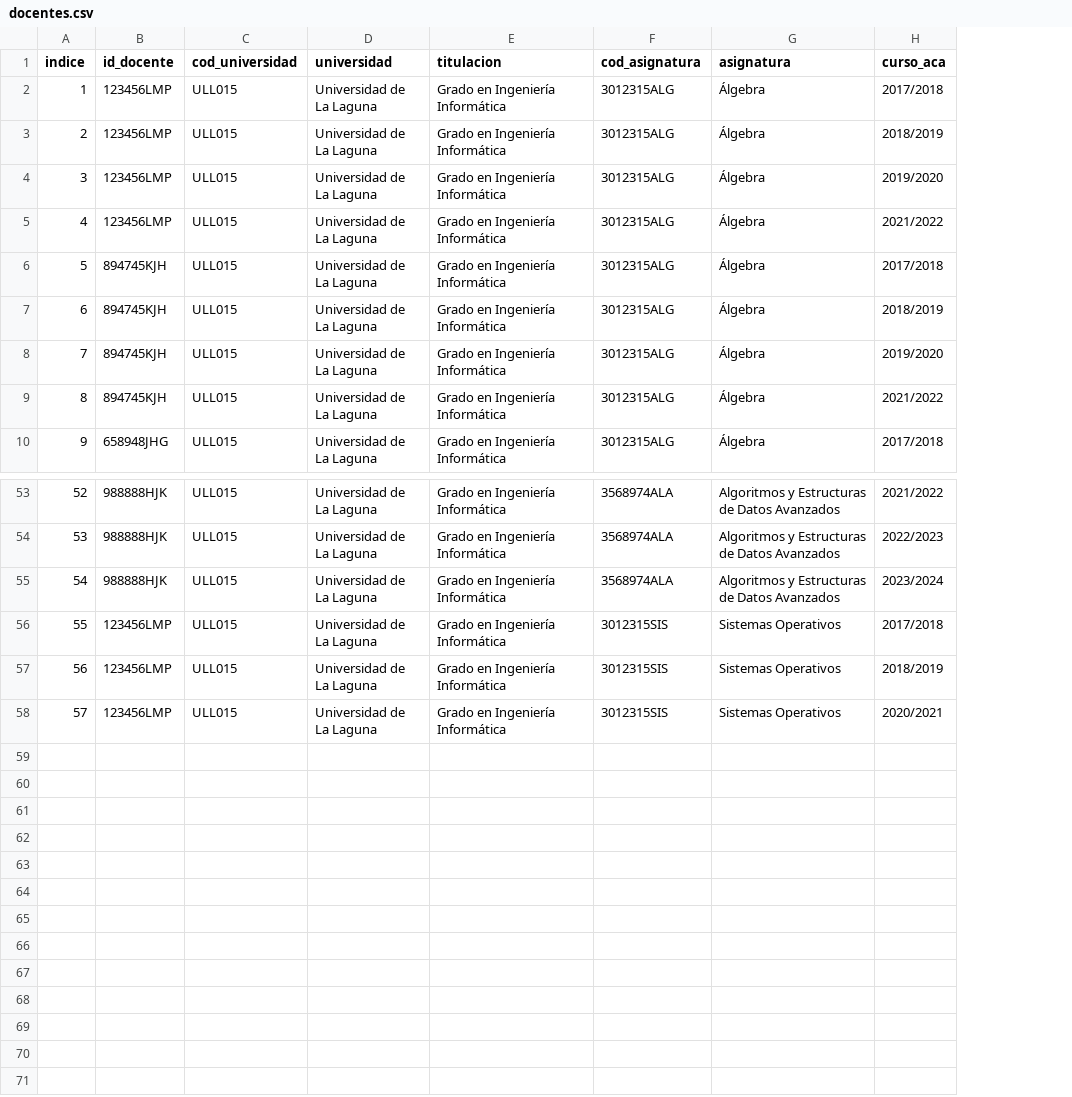
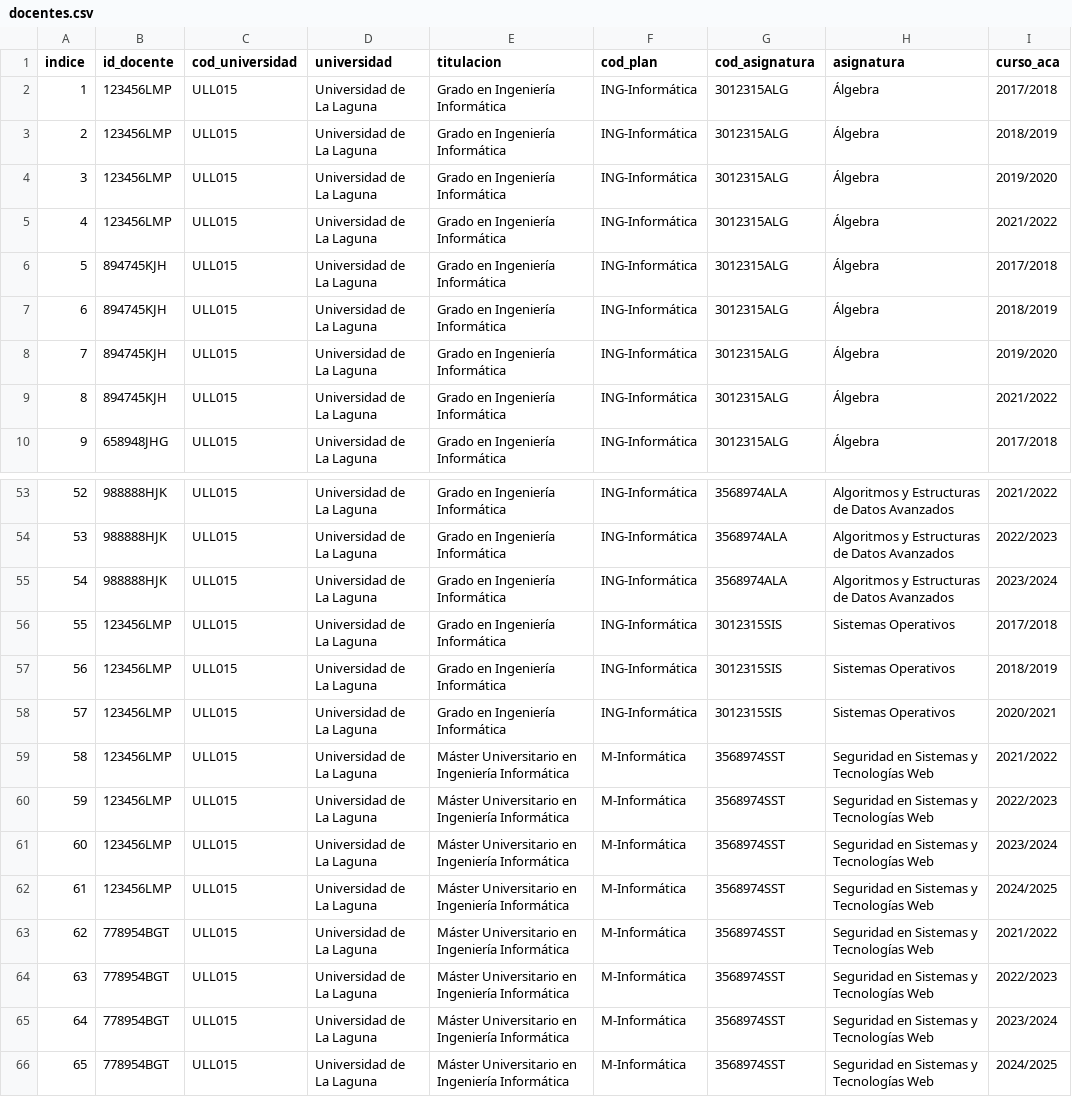
Before and after one commit to Fabrizzioperilli/Business-Intelligence-Universidades, a CSV file: data/csv/docentes.csv, drawn as a sheet; only a part is shown, gaps mark what is left out; the diff names each change by its address in the sheet, - before the commit and + after, or states it on an @@ line.

Commit message:
Se agrega el filtro titulación en el perfil docente

```diff
--- a/data/csv/docentes.csv
+++ b/data/csv/docentes.csv
+column F (cod_plan), rows 2-10: all ING-Informática; rows 53-58: all ING-Informática
+row 59: 58 | 123456LMP | ULL015 | Universidad de La Laguna | Máster Universitario en Ingeniería Informática | M-Informática | 3568974SST | Seguridad en Sistemas y Tecnologías Web | 2021/2022
+row 60: 59 | 123456LMP | ULL015 | Universidad de La Laguna | Máster Universitario en Ingeniería Informática | M-Informática | 3568974SST | Seguridad en Sistemas y Tecnologías Web | 2022/2023
+row 61: 60 | 123456LMP | ULL015 | Universidad de La Laguna | Máster Universitario en Ingeniería Informática | M-Informática | 3568974SST | Seguridad en Sistemas y Tecnologías Web | 2023/2024
+row 62: 61 | 123456LMP | ULL015 | Universidad de La Laguna | Máster Universitario en Ingeniería Informática | M-Informática | 3568974SST | Seguridad en Sistemas y Tecnologías Web | 2024/2025
+row 63: 62 | 778954BGT | ULL015 | Universidad de La Laguna | Máster Universitario en Ingeniería Informática | M-Informática | 3568974SST | Seguridad en Sistemas y Tecnologías Web | 2021/2022
+row 64: 63 | 778954BGT | ULL015 | Universidad de La Laguna | Máster Universitario en Ingeniería Informática | M-Informática | 3568974SST | Seguridad en Sistemas y Tecnologías Web | 2022/2023
+row 65: 64 | 778954BGT | ULL015 | Universidad de La Laguna | Máster Universitario en Ingeniería Informática | M-Informática | 3568974SST | Seguridad en Sistemas y Tecnologías Web | 2023/2024
+row 66: 65 | 778954BGT | ULL015 | Universidad de La Laguna | Máster Universitario en Ingeniería Informática | M-Informática | 3568974SST | Seguridad en Sistemas y Tecnologías Web | 2024/2025
```
Also changed, not shown: 10 other files.
